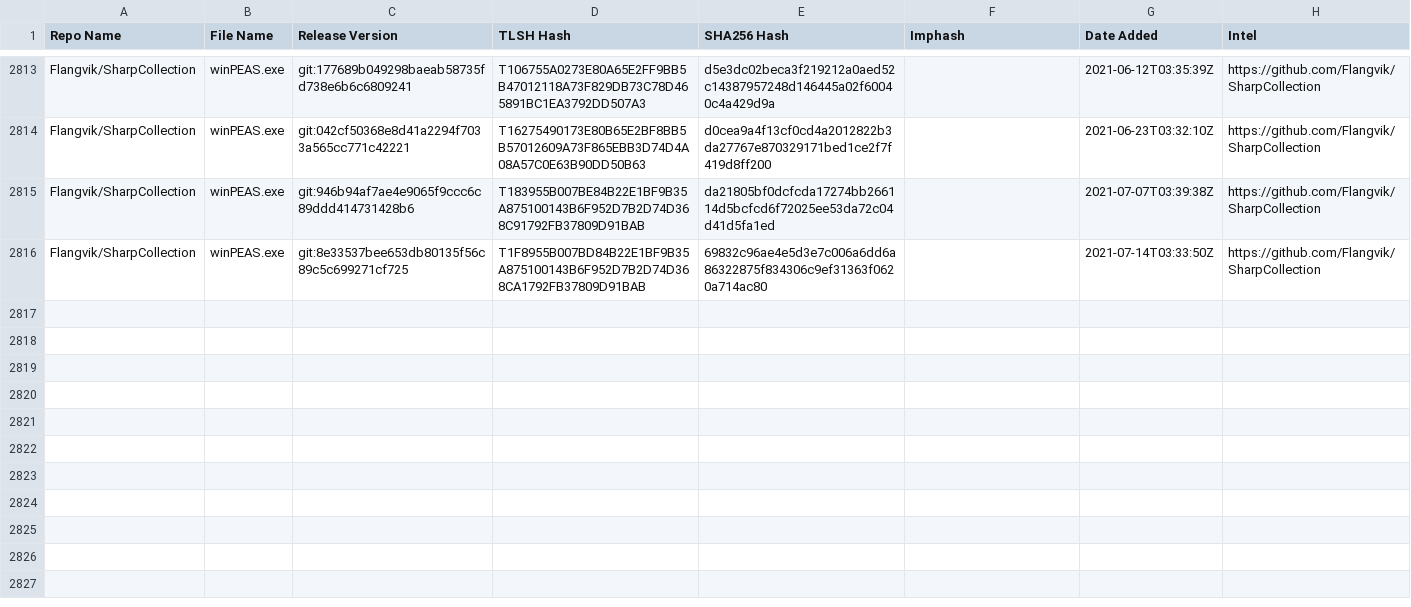
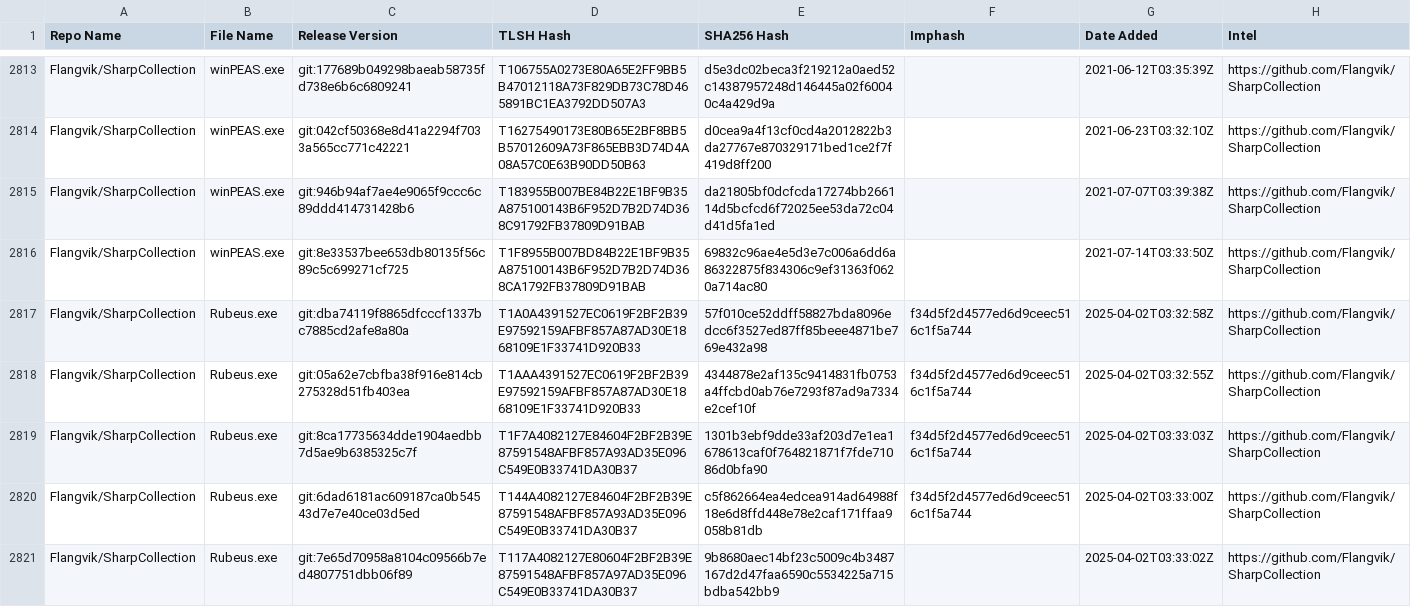
Before and after one commit to Magonia-Research/detection-content, a CSV file: iocs/tlsh/SharpCollection/SharpCollection_tlsh_hashes.csv, drawn as a sheet; only a part is shown, gaps mark what is left out.

Commit message:
Updated TLSH hash CSV file

```diff
--- a/iocs/tlsh/SharpCollection/SharpCollection_tlsh_hashes.csv
+++ b/iocs/tlsh/SharpCollection/SharpCollection_tlsh_hashes.csv
@@ -2816 +2816,6 @@ Flangvik/SharpCollection,winPEAS.exe,git:946b94af7ae4e9065f9ccc6c89ddd414731428b
 Flangvik/SharpCollection,winPEAS.exe,git:8e33537bee653db80135f56c89c5c699271cf725,T1F8955B007BD84B22E1BF9B35A875100143B6F952D7B2D74D368CA1792FB37809D91BAB,69832c96ae4e5d3e7c006a6dd6a86322875f834306c9ef31363f0620a714ac80,,2021-07-14T03:33:50Z,https://github.com/Flangvik/SharpCollection
+Flangvik/SharpCollection,Rubeus.exe,git:dba74119f8865dfcccf1337bc7885cd2afe8a80a,T1A0A4391527EC0619F2BF2B39E97592159AFBF857A87AD30E1868109E1F33741D920B33,57f010ce52ddff58827bda8096edcc6f3527ed87ff85beee4871be769e432a98,f34d5f2d4577ed6d9ceec516c1f5a744,2025-04-02T03:32:58Z,https://github.com/Flangvik/SharpCollection
+Flangvik/SharpCollection,Rubeus.exe,git:05a62e7cbfba38f916e814cb275328d51fb403ea,T1AAA4391527EC0619F2BF2B39E97592159AFBF857A87AD30E1868109E1F33741D920B33,4344878e2af135c9414831fb0753a4ffcbd0ab76e7293f87ad9a7334e2cef10f,f34d5f2d4577ed6d9ceec516c1f5a744,2025-04-02T03:32:55Z,https://github.com/Flangvik/SharpCollection
+Flangvik/SharpCollection,Rubeus.exe,git:8ca17735634dde1904aedbb7d5ae9b6385325c7f,T1F7A4082127E84604F2BF2B39E87591548AFBF857A93AD35E096C549E0B33741DA30B37,1301b3ebf9dde33af203d7e1ea1678613caf0f764821871f7fde71086d0bfa90,f34d5f2d4577ed6d9ceec516c1f5a744,2025-04-02T03:33:03Z,https://github.com/Flangvik/SharpCollection
+Flangvik/SharpCollection,Rubeus.exe,git:6dad6181ac609187ca0b54543d7e7e40ce03d5ed,T144A4082127E84604F2BF2B39E87591548AFBF857A93AD35E096C549E0B33741DA30B37,c5f862664ea4edcea914ad64988f18e6d8ffd448e78e2caf171ffaa9058b81db,f34d5f2d4577ed6d9ceec516c1f5a744,2025-04-02T03:33:00Z,https://github.com/Flangvik/SharpCollection
+Flangvik/SharpCollection,Rubeus.exe,git:7e65d70958a8104c09566b7ed4807751dbb06f89,T117A4082127E80604F2BF2B39E87591548AFBF857A97AD35E096C549E0B33741DA30B37,9b8680aec14bf23c5009c4b3487167d2d47faa6590c5534225a715bdba542bb9,,2025-04-02T03:33:02Z,https://github.com/Flangvik/SharpCollection
```
